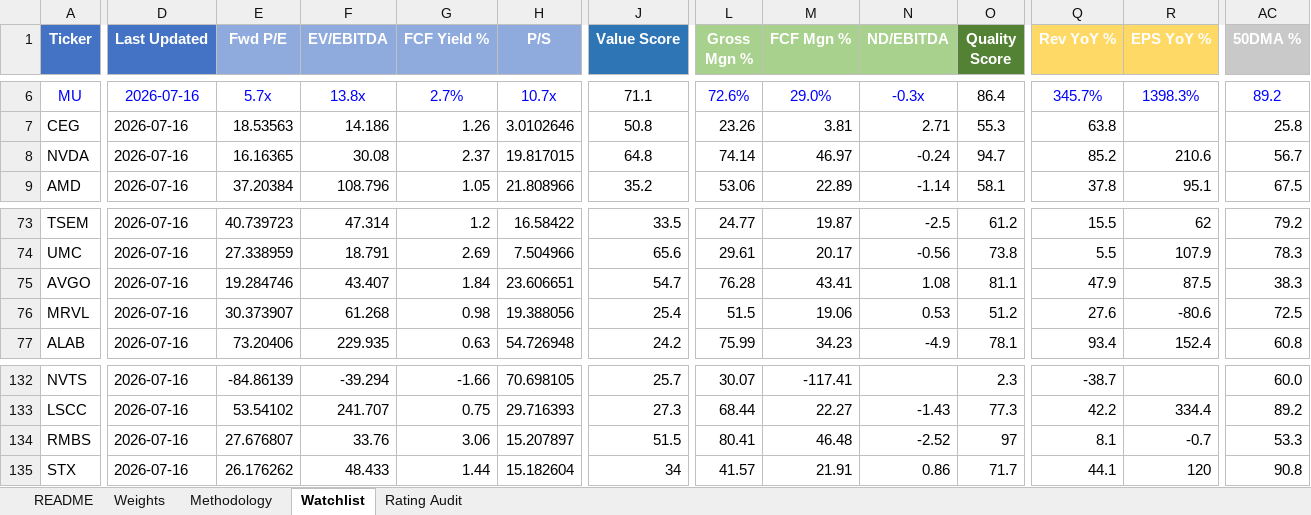
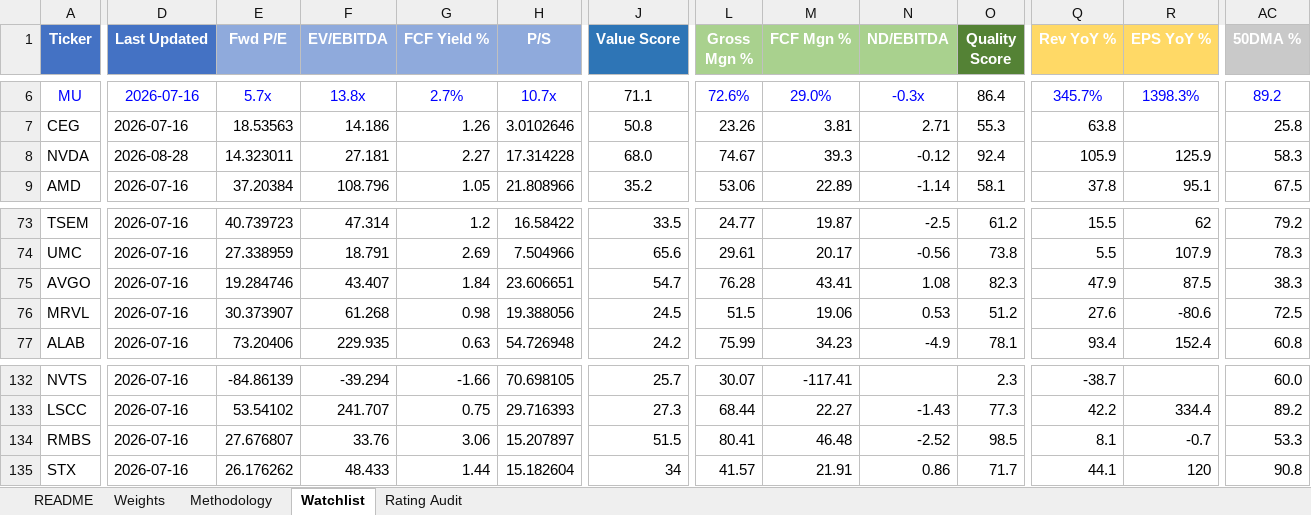
Before and after one commit to dgaraventa5/ai-stocks, an Excel workbook: 00-master/ai_supply_chain_scoring.xlsx, sheet Watchlist, drawn as a sheet; only a part is shown, gaps mark what is left out; values as stored, in another font and other column widths than the file's, no borders; conditional formats not drawn; the diff names each change by its address in the sheet, - before the commit and + after, or states it on an @@ line.

Commit message:
earnings sentinel 2026-08-27: NVDA Q2 FY27 re-score (#46)
Rescore phase for the NVDA Q2 FY2027 print (briefed T+0 in #45).

Ran at T+1, then re-ran at T+2 once Yahoo's info-level TTM fields caught up
(mostRecentQuarter 2026-07-26); the statement tables remain stale at
2026-04-30, so the two Yahoo paths update on different schedules and the
first pass saw only price-derived inputs.

Final: NVDA 84.02 -> 84.22, tier ✓✓ unchanged, tradable rank 1 unchanged.
Value 64.77 -> 68.03, Quality 94.72 -> 92.45. Four sub-0.35 cohort ripples
(RMBS, AVGO, MRVL, MPWR), no tier crossings.

No model event in either pass, so no ticket. exit_pending untouched. No
ratings changed (rule 12). Tests 386 passed, 1 skipped.

Also gitignores .metadata_never_index (machine-local macOS Spotlight marker).

```diff
--- a/00-master/ai_supply_chain_scoring.xlsx (sheet Watchlist)
+++ b/00-master/ai_supply_chain_scoring.xlsx (sheet Watchlist)
-D8 (Last Updated): 2026-07-16
+D8 (Last Updated): 2026-08-28
-E8 (Fwd P/E): 16.16365
+E8 (Fwd P/E): 14.323011
-F8 (EV/EBITDA): 30.08
+F8 (EV/EBITDA): 27.181
-G8 (FCF Yield %): 2.37
+G8 (FCF Yield %): 2.27
-H8 (P/S): 19.817015
+H8 (P/S): 17.314228
-J8 (Value Score): 64.8
+J8 (Value Score): 68.0
-L8 (Gross Mgn %): 74.14
+L8 (Gross Mgn %): 74.67
-M8 (FCF Mgn %): 46.97
+M8 (FCF Mgn %): 39.3
-N8 (ND/EBITDA): -0.24
+N8 (ND/EBITDA): -0.12
-O8 (Quality Score): 94.7
+O8 (Quality Score): 92.4
-Q8 (Rev YoY %): 85.2
+Q8 (Rev YoY %): 105.9
-R8 (EPS YoY %): 210.6
+R8 (EPS YoY %): 125.9
-AC8 (50DMA %): 56.7
+AC8 (50DMA %): 58.3
-O75 (Quality Score): 81.1
+O75 (Quality Score): 82.3
-J76 (Value Score): 25.4
+J76 (Value Score): 24.5
-O134 (Quality Score): 97
+O134 (Quality Score): 98.5
```
Also changed, not shown: 4 other files.
